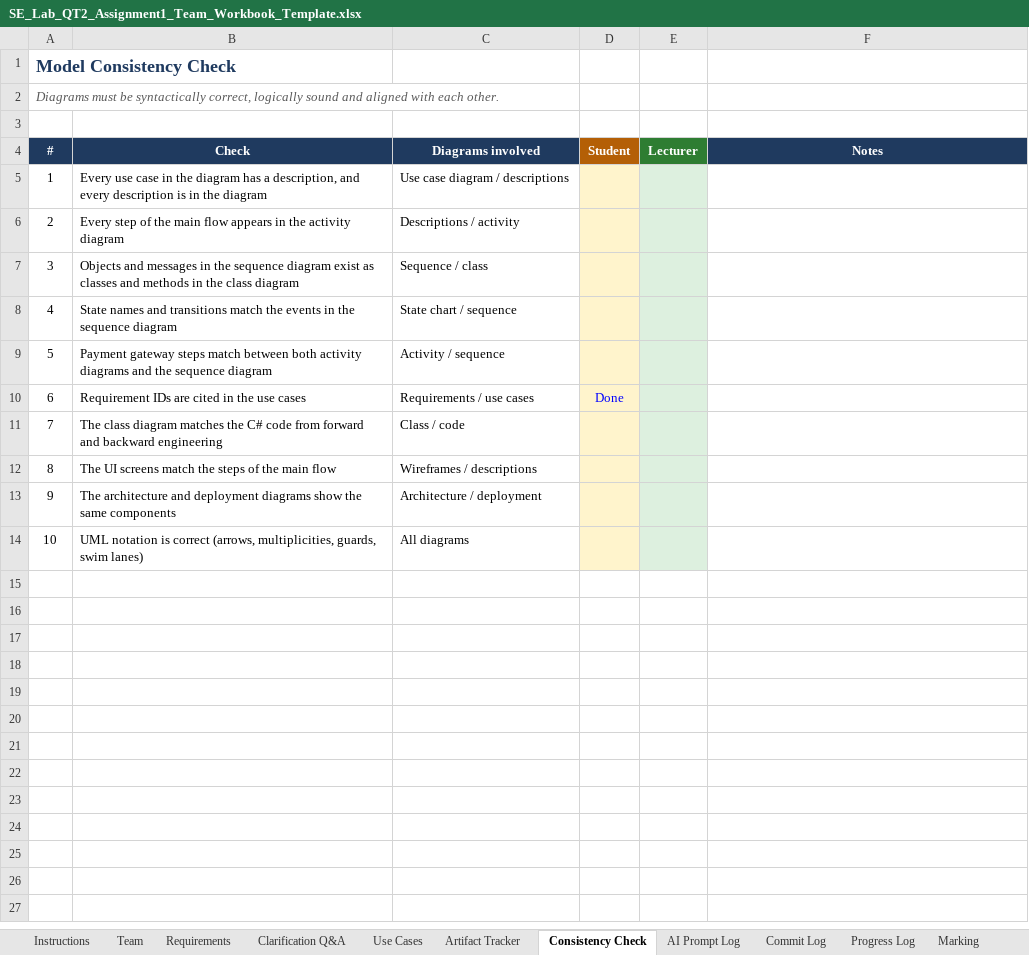
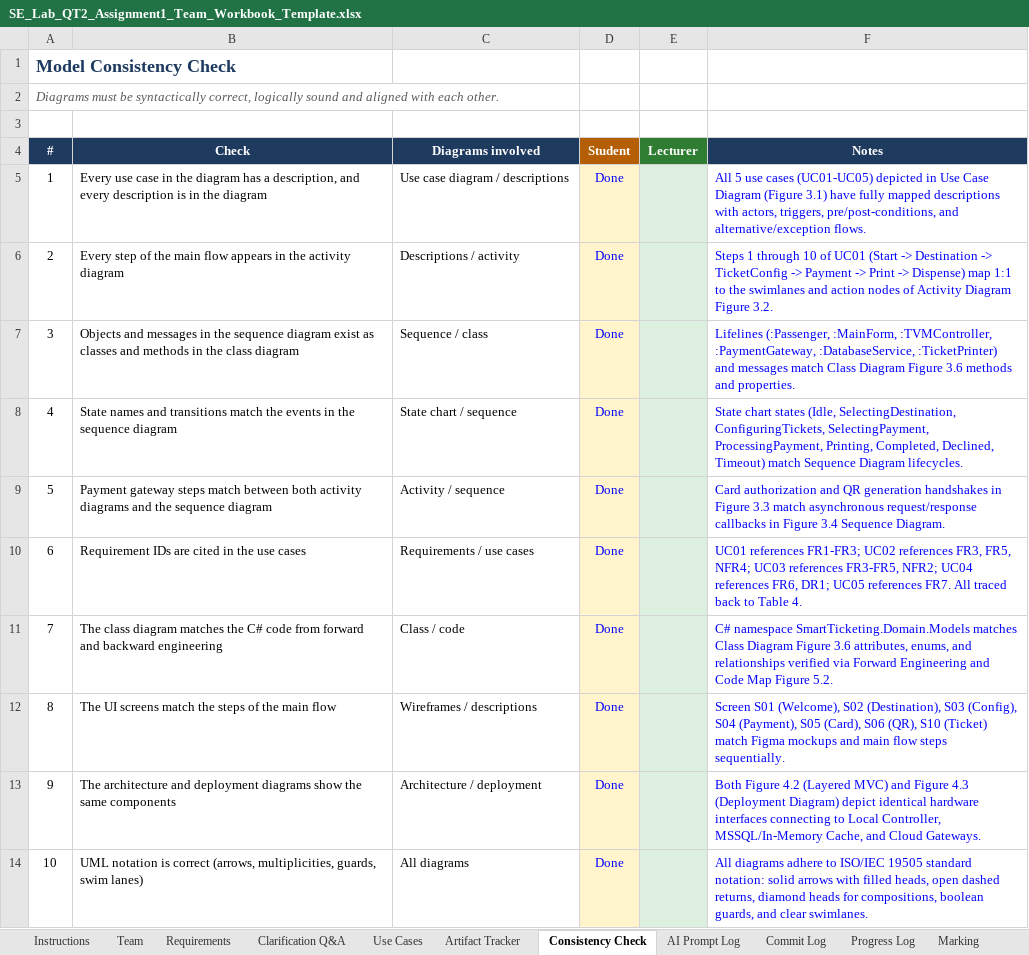
Before and after one commit to seuquay56/SmartTicketingSystem_TVM, an Excel workbook: SE_Lab_QT2_Assignment1_Team_Workbook_Template.xlsx, sheet Consistency Check, drawn as a sheet; values as stored, in another font and other column widths than the file's, no borders; conditional formats not drawn; the diff names each change by its address in the sheet, - before the commit and + after, or states it on an @@ line.

Commit message:
docs: complete Use Case diagram, sync 8 Q&As, resolve docx placeholders and finalize team workbook

```diff
--- a/SE_Lab_QT2_Assignment1_Team_Workbook_Template.xlsx (sheet Consistency Check)
+++ b/SE_Lab_QT2_Assignment1_Team_Workbook_Template.xlsx (sheet Consistency Check)
-D5:D9 (Student): (empty)
+D5:D9 (Student): Done
-F5 (Notes): (empty)
+F5 (Notes): All 5 use cases (UC01-UC05) depicted in Use Case Diagram (Figure 3.1) have fully mapped descriptions with actors, triggers, pre/post-conditions, and alternative/exception flows.
-F6 (Notes): (empty)
+F6 (Notes): Steps 1 through 10 of UC01 (Start -> Destination -> TicketConfig -> Payment -> Print -> Dispense) map 1:1 to the swimlanes and action nodes of Activity Diagram Figure 3.2.
-F7 (Notes): (empty)
+F7 (Notes): Lifelines (:Passenger, :MainForm, :TVMController, :PaymentGateway, :DatabaseService, :TicketPrinter) and messages match Class Diagram Figure 3.6 methods and properties.
-F8 (Notes): (empty)
+F8 (Notes): State chart states (Idle, SelectingDestination, ConfiguringTickets, SelectingPayment, ProcessingPayment, Printing, Completed, Declined, Timeout) match Sequence Diagram lifecycles.
-F9 (Notes): (empty)
+F9 (Notes): Card authorization and QR generation handshakes in Figure 3.3 match asynchronous request/response callbacks in Figure 3.4 Sequence Diagram.
-F10 (Notes): (empty)
+F10 (Notes): UC01 references FR1-FR3; UC02 references FR3, FR5, NFR4; UC03 references FR3-FR5, NFR2; UC04 references FR6, DR1; UC05 references FR7. All traced back to Table 4.
-D11:D14 (Student): (empty)
+D11:D14 (Student): Done
-F11 (Notes): (empty)
+F11 (Notes): C# namespace SmartTicketing.Domain.Models matches Class Diagram Figure 3.6 attributes, enums, and relationships verified via Forward Engineering and Code Map Figure 5.2.
-F12 (Notes): (empty)
+F12 (Notes): Screen S01 (Welcome), S02 (Destination), S03 (Config), S04 (Payment), S05 (Card), S06 (QR), S10 (Ticket) match Figma mockups and main flow steps sequentially.
-F13 (Notes): (empty)
+F13 (Notes): Both Figure 4.2 (Layered MVC) and Figure 4.3 (Deployment Diagram) depict identical hardware interfaces connecting to Local Controller, MSSQL/In-Memory Cache, and Cloud Gateways.
-F14 (Notes): (empty)
+F14 (Notes): All diagrams adhere to ISO/IEC 19505 standard notation: solid arrows with filled heads, open dashed returns, diamond heads for compositions, boolean guards, and clear swimlanes.
```
Also changed, not shown: sheet Artifact Tracker, sheet Clarification Q&A, sheet Progress Log, 2 other files.
